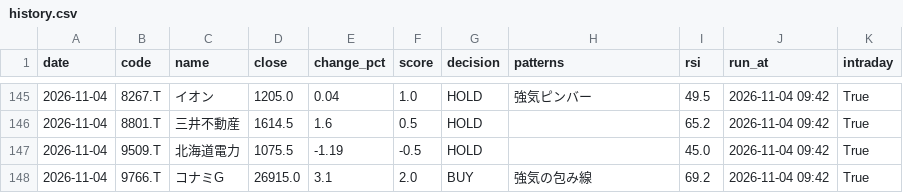
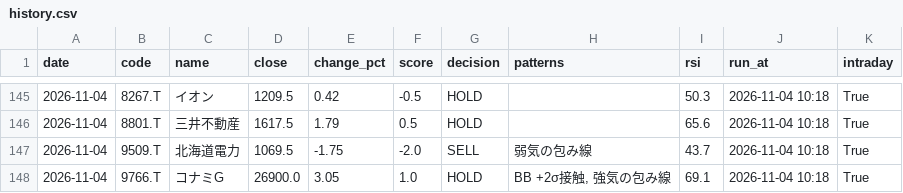
Before and after one commit to stock-bot-user64/stock-signal-ct64, a CSV file: data/history.csv, drawn as a sheet; only a part is shown, gaps mark what is left out; the diff covers the shown part only.

```diff
--- a/data/history.csv
+++ b/data/history.csv
@@ -145,4 +145,4 @@
-2026-11-04,8267.T,イオン,1205.0,0.04,1.0,HOLD,強気ピンバー,49.5,2026-11-04 09:42,True
-2026-11-04,8801.T,三井不動産,1614.5,1.6,0.5,HOLD,,65.2,2026-11-04 09:42,True
-2026-11-04,9509.T,北海道電力,1075.5,-1.19,-0.5,HOLD,,45.0,2026-11-04 09:42,True
-2026-11-04,9766.T,コナミG,26915.0,3.1,2.0,BUY,強気の包み線,69.2,2026-11-04 09:42,True
+2026-11-04,8267.T,イオン,1209.5,0.42,-0.5,HOLD,,50.3,2026-11-04 10:18,True
+2026-11-04,8801.T,三井不動産,1617.5,1.79,0.5,HOLD,,65.6,2026-11-04 10:18,True
+2026-11-04,9509.T,北海道電力,1069.5,-1.75,-2.0,SELL,弱気の包み線,43.7,2026-11-04 10:18,True
+2026-11-04,9766.T,コナミG,26900.0,3.05,1.0,HOLD,"BB +2σ接触, 強気の包み線",69.1,2026-11-04 10:18,True
```
Also changed, not shown: 35 edited cells elsewhere in this file, 2 other files.
